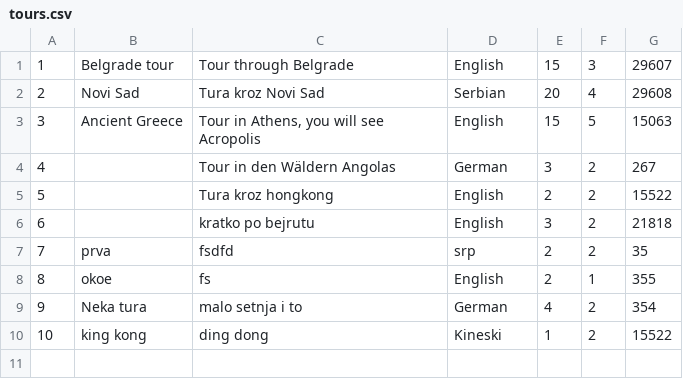
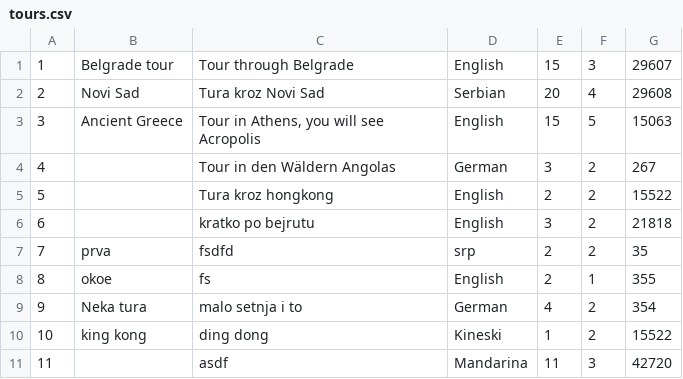
Before and after one commit to marko-nikolic01/travel-agency, a CSV file: TravelAgency/TravelAgency/Resources/Data/tours.csv, drawn as a sheet; the diff names each change by its address in the sheet, - before the commit and + after, or states it on an @@ line.

```diff
--- a/TravelAgency/TravelAgency/Resources/Data/tours.csv
+++ b/TravelAgency/TravelAgency/Resources/Data/tours.csv
+row 11: 11 |  | asdf | Mandarina | 11 | 3 | 42720
```
Also changed, not shown: TravelAgency/TravelAgency/Resources/Data/keyPoints.csv, TravelAgency/TravelAgency/Resources/Data/photos.csv, 33 other files.
